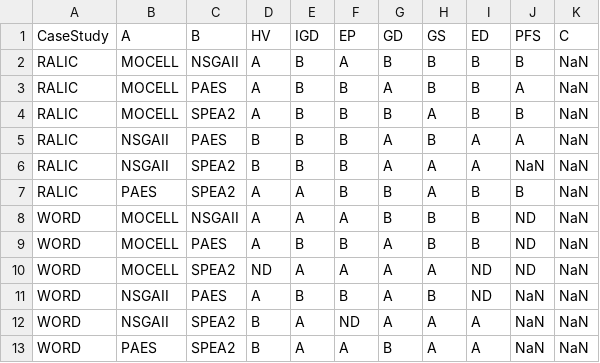
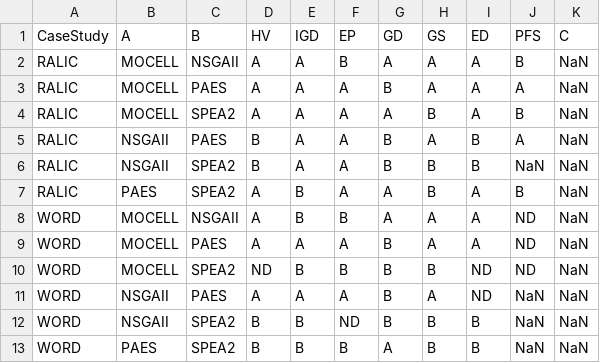
Before and after one commit to wjh-test/Quality-Indicator-2021, a CSV file: data/URPS.csv, drawn as a sheet; only a part is shown; the diff covers the shown part only.

```diff
--- a/data/URPS.csv
+++ b/data/URPS.csv
@@ -1,13 +1,13 @@
 CaseStudy;A;B;HV;IGD;EP;GD;GS;ED;PFS;C
-RALIC;MOCELL;NSGAII;A;B;A;B;B;B;B;NaN
-RALIC;MOCELL;PAES;A;B;B;A;B;B;A;NaN
-RALIC;MOCELL;SPEA2;A;B;B;B;A;B;B;NaN
-RALIC;NSGAII;PAES;B;B;B;A;B;A;A;NaN
-RALIC;NSGAII;SPEA2;B;B;B;A;A;A;NaN;NaN
-RALIC;PAES;SPEA2;A;A;B;B;A;B;B;NaN
-WORD;MOCELL;NSGAII;A;A;A;B;B;B;ND;NaN
-WORD;MOCELL;PAES;A;B;B;A;B;B;ND;NaN
-WORD;MOCELL;SPEA2;ND;A;A;A;A;ND;ND;NaN
-WORD;NSGAII;PAES;A;B;B;A;B;ND;NaN;NaN
-WORD;NSGAII;SPEA2;B;A;ND;A;A;A;NaN;NaN
-WORD;PAES;SPEA2;B;A;A;B;A;A;NaN;NaN
+RALIC;MOCELL;NSGAII;A;A;B;A;A;A;B;NaN
+RALIC;MOCELL;PAES;A;A;A;B;A;A;A;NaN
+RALIC;MOCELL;SPEA2;A;A;A;A;B;A;B;NaN
+RALIC;NSGAII;PAES;B;A;A;B;A;B;A;NaN
+RALIC;NSGAII;SPEA2;B;A;A;B;B;B;NaN;NaN
+RALIC;PAES;SPEA2;A;B;A;A;B;A;B;NaN
+WORD;MOCELL;NSGAII;A;B;B;A;A;A;ND;NaN
+WORD;MOCELL;PAES;A;A;A;B;A;A;ND;NaN
+WORD;MOCELL;SPEA2;ND;B;B;B;B;ND;ND;NaN
+WORD;NSGAII;PAES;A;A;A;B;A;ND;NaN;NaN
+WORD;NSGAII;SPEA2;B;B;ND;B;B;B;NaN;NaN
+WORD;PAES;SPEA2;B;B;B;A;B;B;NaN;NaN
```
Also changed, not shown: 25 edited cells elsewhere in this file, data/UncerTest.csv, data/inputData.csv, 2 other files.
